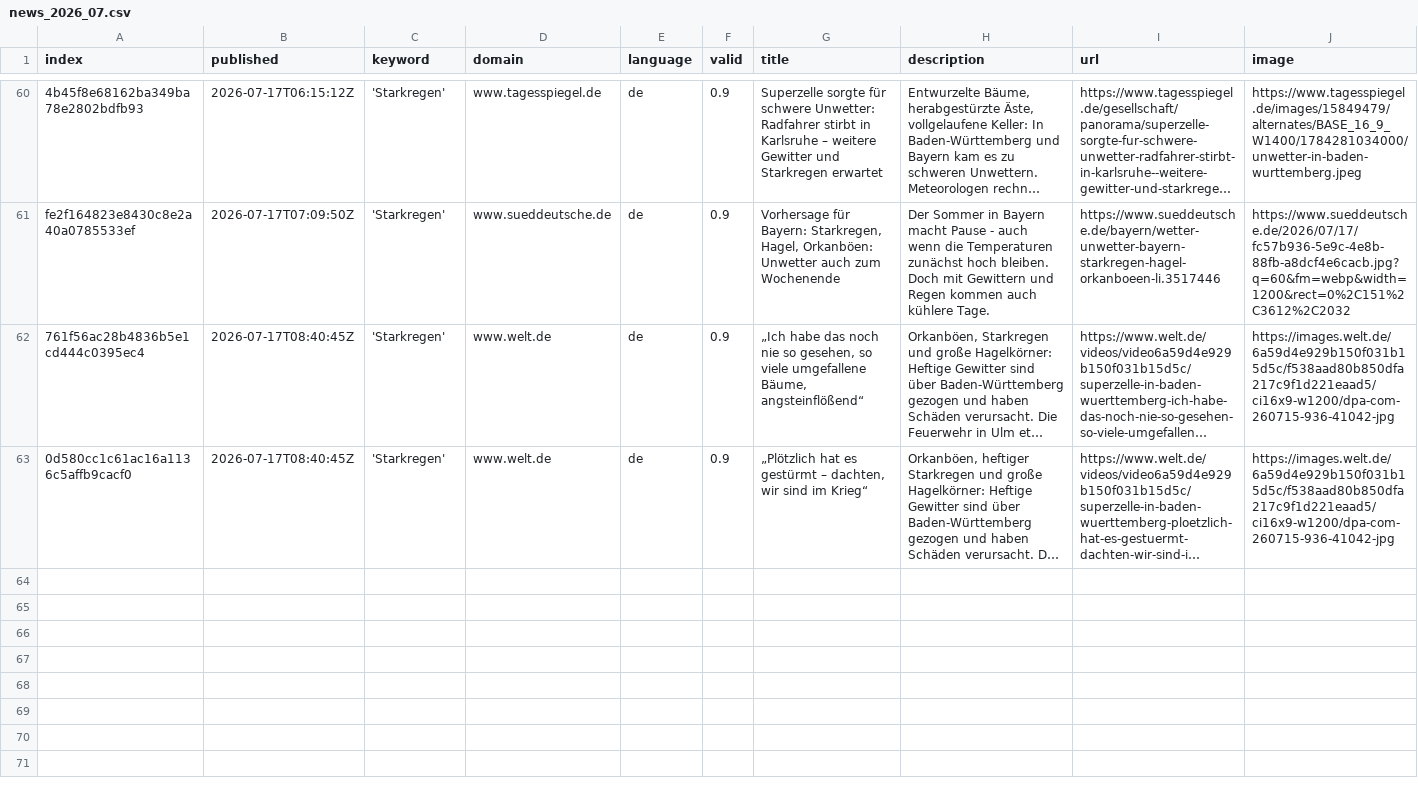
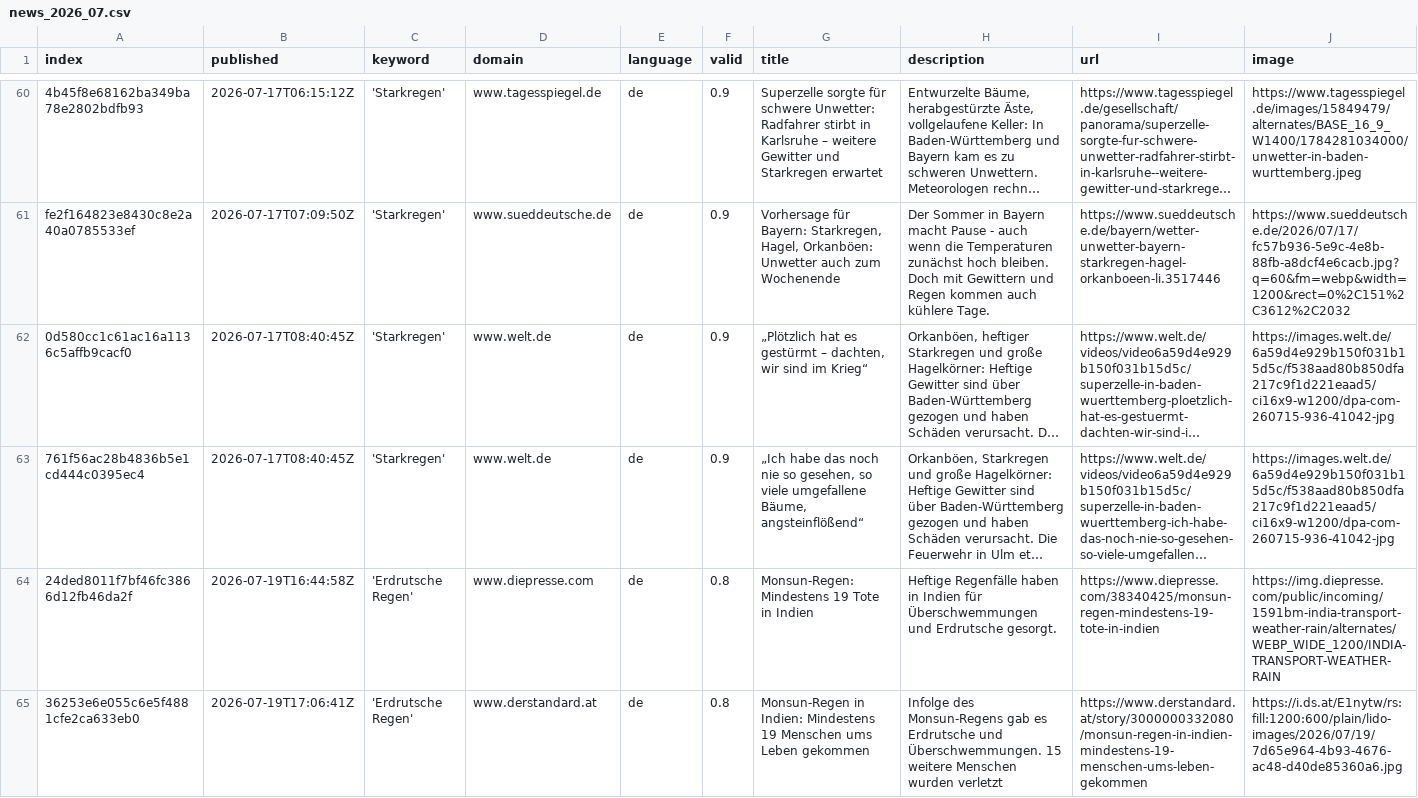
Before and after one commit to jannikdo28-news/RainIsComing, a CSV file: csv/news_2026_07.csv, drawn as a sheet; only a part is shown, gaps mark what is left out; long unchanged cells end in …; rows hold the shown columns only; the diff names each change by its address in the sheet, - before the commit and + after, or states it on an @@ line.

```diff
--- a/csv/news_2026_07.csv
+++ b/csv/news_2026_07.csv
@@ row 63 moved to row 62: 0d580cc1c61ac16a1136c5affb9cacf0 @@
+row 64: 24ded8011f7bf46fc3866d12fb46da2f | 2026-07-19T16:44:58Z | 'Erdrutsche Regen' | www.diepresse.com | de | 0.8 | Monsun-Regen: Mindestens 19 Tote in Indien | Heftige Regenfälle haben in Indien für Überschwemmungen und Erdrutsche gesorgt. | https://www.diepresse.com/38340425/monsun-regen-mindestens-19-tote-in-indien | https://img.diepresse.com/public/incoming/1591bm-india-transport-weather-rain/alternates/WEBP_WIDE_1200/INDIA-TRANSPORT-WEATHER-RAIN
+row 65: 36253e6e055c6e5f4881cfe2ca633eb0 | 2026-07-19T17:06:41Z | 'Erdrutsche Regen' | www.derstandard.at | de | 0.8 | Monsun-Regen in Indien: Mindestens 19 Menschen ums Leben gekommen | Infolge des Monsun-Regens gab es Erdrutsche und Überschwemmungen. 15 weitere Menschen wurden verletzt | https://www.derstandard.at/story/3000000332080/monsun-regen-in-indien-mindestens-19-menschen-ums-leben-gekommen | https://i.ds.at/E1nytw/rs:fill:1200:600/plain/lido-images/2026/07/19/7d65e964-4b93-4676-ac48-d40de85360a6.jpg
```
Also changed, not shown: keywords.csv.
